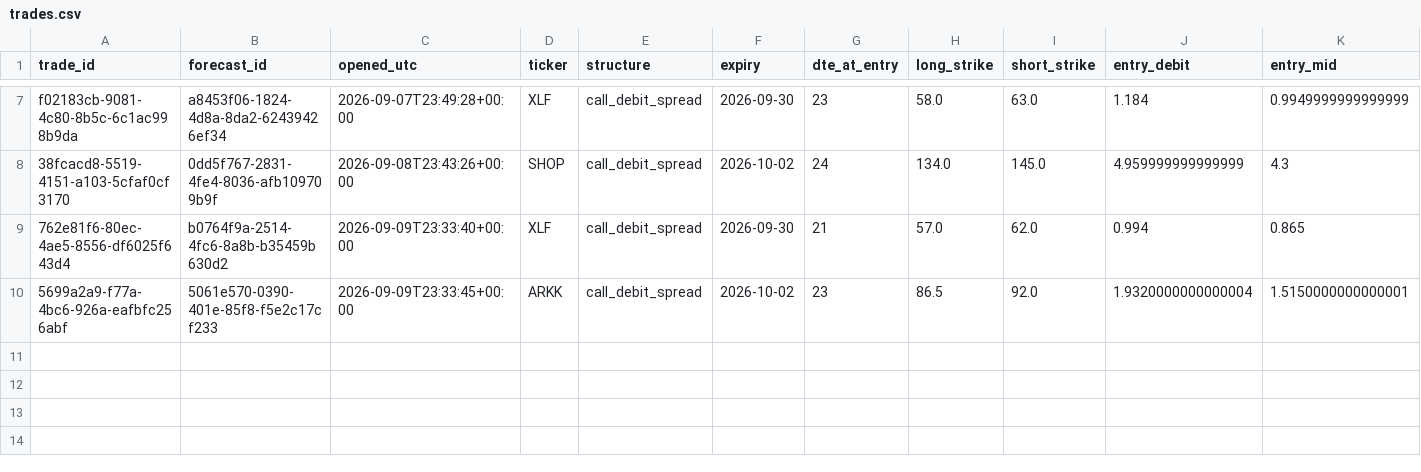
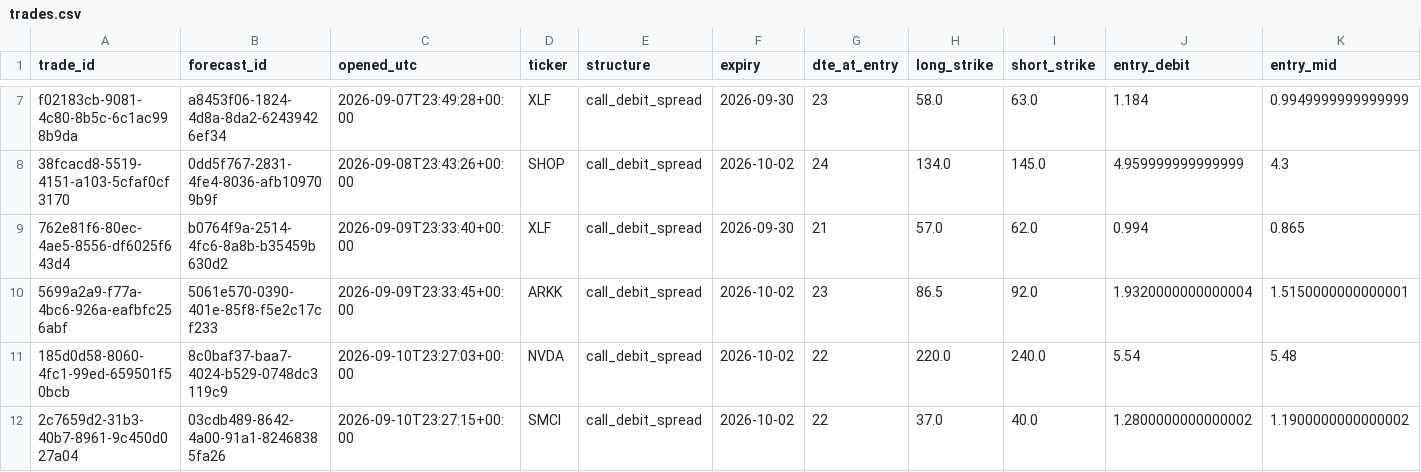
Before and after one commit to PandaGrdn/options_screener, a CSV file: data/trades.csv, drawn as a sheet; only a part is shown, gaps mark what is left out; rows hold the shown columns only; the diff names each change by its address in the sheet, - before the commit and + after, or states it on an @@ line.

```diff
--- a/data/trades.csv
+++ b/data/trades.csv
+row 11: 185d0d58-8060-4fc1-99ed-659501f50bcb | 8c0baf37-baa7-4024-b529-0748dc3119c9 | 2026-09-10T23:27:03+00:00 | NVDA | call_debit_spread | 2026-10-02 | 22 | 220.0 | 240.0 | 5.54 | 5.48
+row 12: 2c7659d2-31b3-40b7-8961-9c450d027a04 | 03cdb489-8642-4a00-91a1-82468385fa26 | 2026-09-10T23:27:15+00:00 | SMCI | call_debit_spread | 2026-10-02 | 22 | 37.0 | 40.0 | 1.2800000000000002 | 1.1900000000000002
```
Also changed, not shown: data/forecasts.csv, data/marks.csv, 6 other files.
